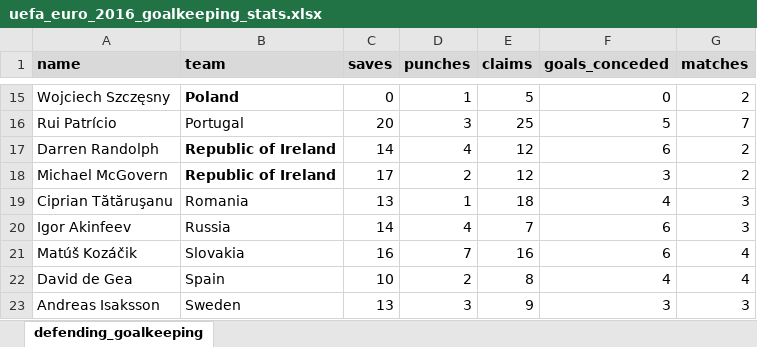
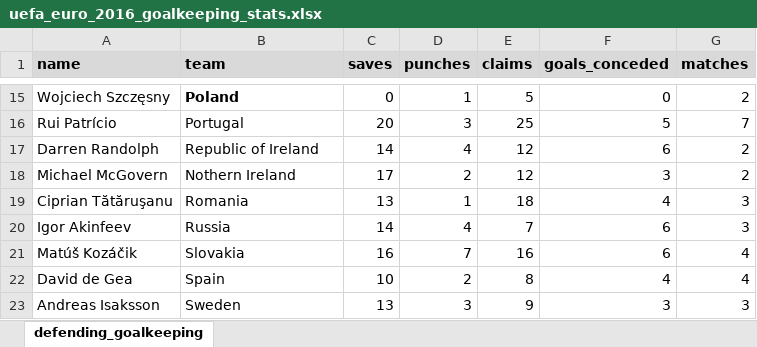
Before and after one commit to carldgosselin/euro-2016, an Excel workbook: uefa_euro_2016_goalkeeping_stats.xlsx, sheet defending_goalkeeping, drawn as a sheet; only a part is shown, gaps mark what is left out; values as stored, in another font and other column widths than the file's, no borders; the diff names each change by its address in the sheet, - before the commit and + after, or states it on an @@ line.

```diff
--- a/uefa_euro_2016_goalkeeping_stats.xlsx (sheet defending_goalkeeping)
+++ b/uefa_euro_2016_goalkeeping_stats.xlsx (sheet defending_goalkeeping)
-B17:B18 bold: on
+B17:B18 bold: off
-B18 (team): Republic of Ireland
+B18 (team): Nothern Ireland
```
Also changed, not shown: uefa_euro_2016_player_stats.xlsx.
